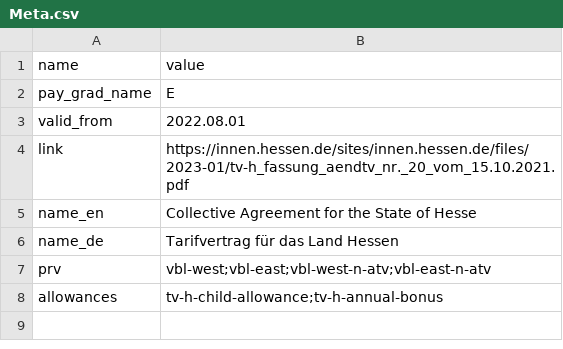
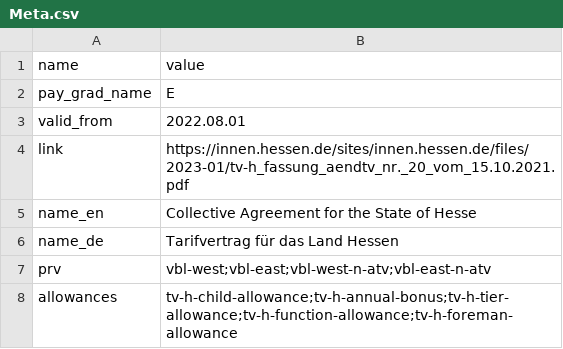
Before and after one commit to Tekergo-T/TVData, a CSV file: tables/TV-H/Meta.csv, drawn as a sheet.

Commit message:
Adding missing allowances to TV-H.

```diff
--- a/tables/TV-H/Meta.csv
+++ b/tables/TV-H/Meta.csv
@@ -7,2 +7,2 @@ name_de,Tarifvertrag für das Land Hessen
 prv,vbl-west;vbl-east;vbl-west-n-atv;vbl-east-n-atv
-allowances,tv-h-child-allowance;tv-h-annual-bonus
+allowances,tv-h-child-allowance;tv-h-annual-bonus;tv-h-tier-allowance;tv-h-function-allowance;tv-h-foreman-allowance
```
Also changed, not shown: 5 other files.
